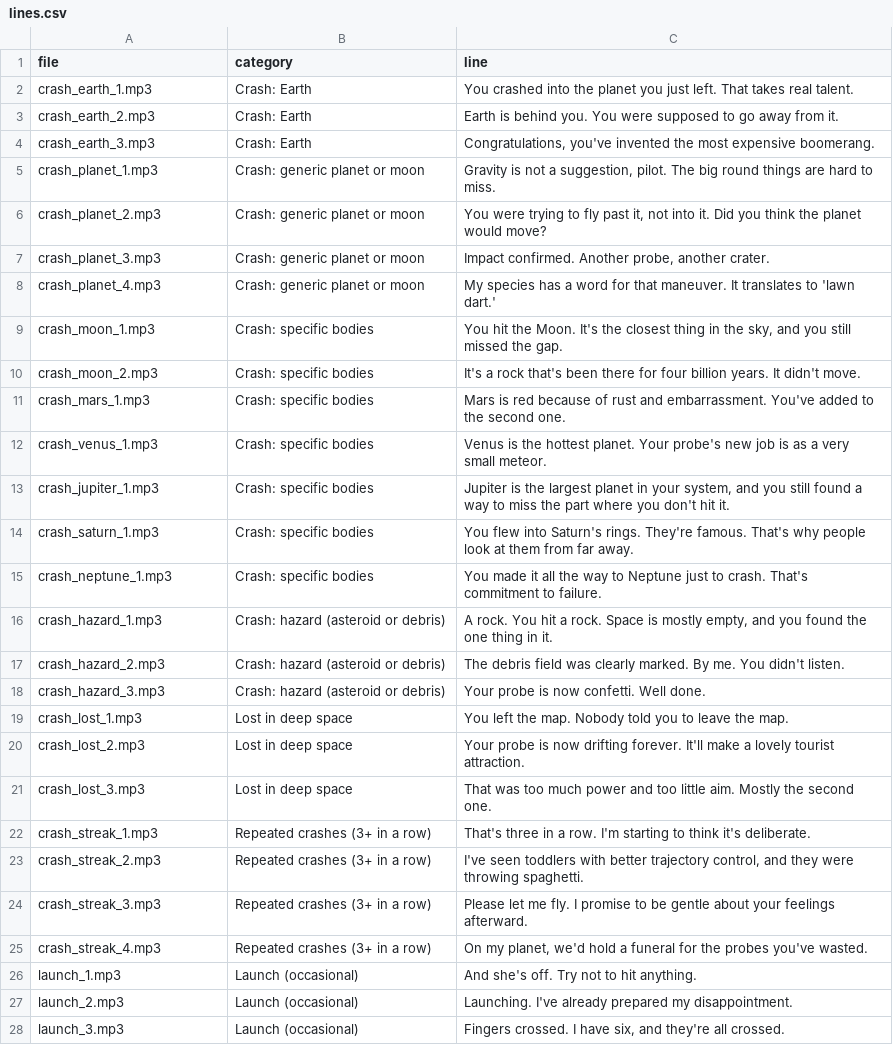
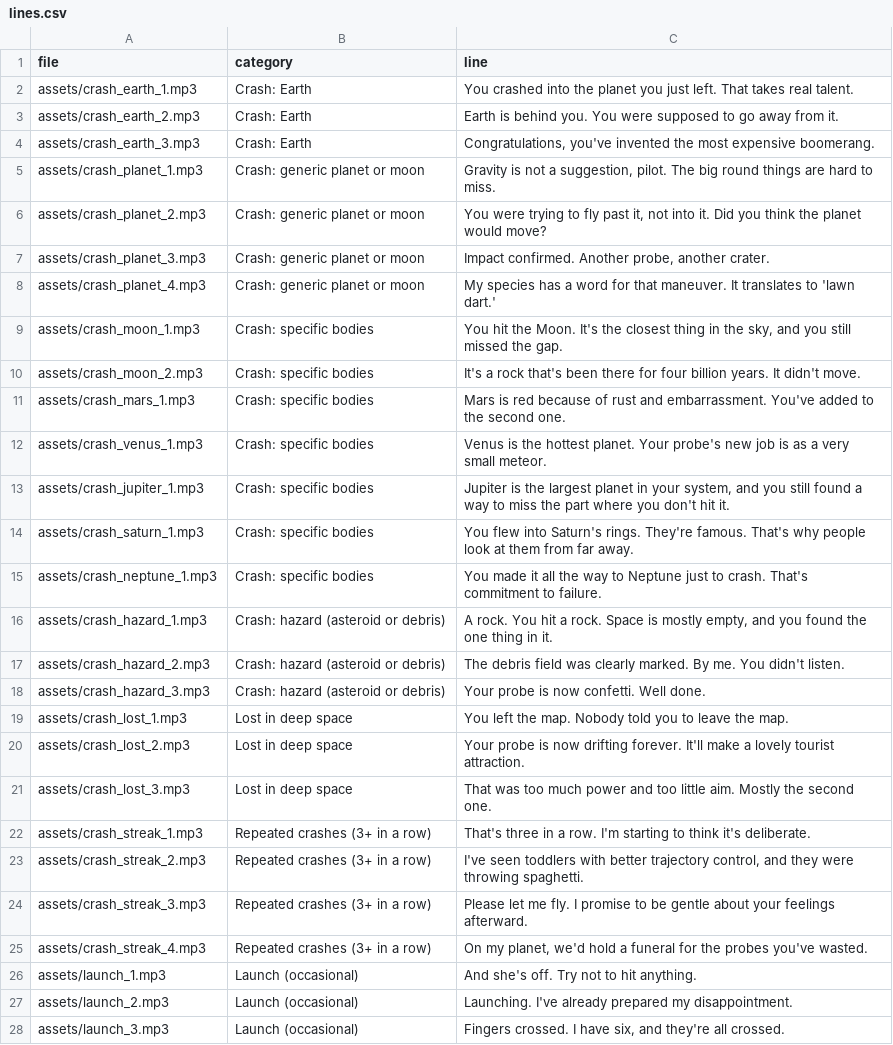
Before and after one commit to remixed0/lancerl33t2026, a CSV file: lines.csv, drawn as a sheet; only a part is shown; the diff covers the shown part only; the diff names each change by its address in the sheet, - before the commit and + after, or states it on an @@ line.

Commit message:
Move audio MP3s into assets/ and update lines.csv paths

```diff
--- a/lines.csv
+++ b/lines.csv
-A2 (file): crash_earth_1.mp3
+A2 (file): assets/crash_earth_1.mp3
-A3 (file): crash_earth_2.mp3
+A3 (file): assets/crash_earth_2.mp3
-A4 (file): crash_earth_3.mp3
+A4 (file): assets/crash_earth_3.mp3
-A5 (file): crash_planet_1.mp3
+A5 (file): assets/crash_planet_1.mp3
-A6 (file): crash_planet_2.mp3
+A6 (file): assets/crash_planet_2.mp3
-A7 (file): crash_planet_3.mp3
+A7 (file): assets/crash_planet_3.mp3
-A8 (file): crash_planet_4.mp3
+A8 (file): assets/crash_planet_4.mp3
-A9 (file): crash_moon_1.mp3
+A9 (file): assets/crash_moon_1.mp3
-A10 (file): crash_moon_2.mp3
+A10 (file): assets/crash_moon_2.mp3
-A11 (file): crash_mars_1.mp3
+A11 (file): assets/crash_mars_1.mp3
-A12 (file): crash_venus_1.mp3
+A12 (file): assets/crash_venus_1.mp3
-A13 (file): crash_jupiter_1.mp3
+A13 (file): assets/crash_jupiter_1.mp3
-A14 (file): crash_saturn_1.mp3
+A14 (file): assets/crash_saturn_1.mp3
-A15 (file): crash_neptune_1.mp3
+A15 (file): assets/crash_neptune_1.mp3
-A16 (file): crash_hazard_1.mp3
+A16 (file): assets/crash_hazard_1.mp3
-A17 (file): crash_hazard_2.mp3
+A17 (file): assets/crash_hazard_2.mp3
-A18 (file): crash_hazard_3.mp3
+A18 (file): assets/crash_hazard_3.mp3
-A19 (file): crash_lost_1.mp3
+A19 (file): assets/crash_lost_1.mp3
-A20 (file): crash_lost_2.mp3
+A20 (file): assets/crash_lost_2.mp3
-A21 (file): crash_lost_3.mp3
+A21 (file): assets/crash_lost_3.mp3
-A22 (file): crash_streak_1.mp3
+A22 (file): assets/crash_streak_1.mp3
-A23 (file): crash_streak_2.mp3
+A23 (file): assets/crash_streak_2.mp3
-A24 (file): crash_streak_3.mp3
+A24 (file): assets/crash_streak_3.mp3
-A25 (file): crash_streak_4.mp3
+A25 (file): assets/crash_streak_4.mp3
-A26 (file): launch_1.mp3
+A26 (file): assets/launch_1.mp3
-A27 (file): launch_2.mp3
+A27 (file): assets/launch_2.mp3
-A28 (file): launch_3.mp3
+A28 (file): assets/launch_3.mp3
```
Also changed, not shown: 18 edited cells elsewhere in this file, 45 other files.
